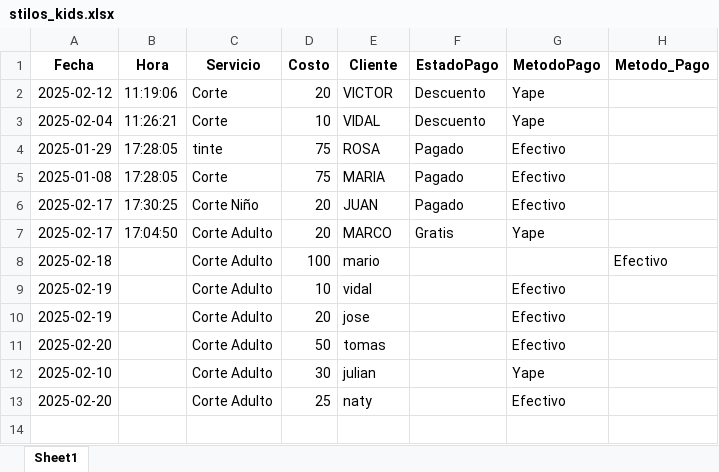
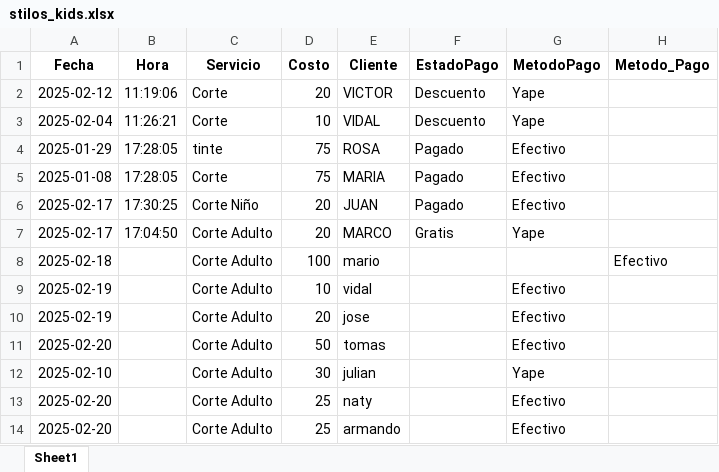
Before and after one commit to jrestadisticos/stiloskids, an Excel workbook: stilos_kids.xlsx, sheet Sheet1, drawn as a sheet; values as stored, in another font and other column widths than the file's, no borders; the diff names each change by its address in the sheet, - before the commit and + after, or states it on an @@ line.

Commit message:
Actualización automática de datos

```diff
--- a/stilos_kids.xlsx (sheet Sheet1)
+++ b/stilos_kids.xlsx (sheet Sheet1)
+row 14: 2025-02-20 |  | Corte Adulto | 25 | armando |  | Efectivo
```
